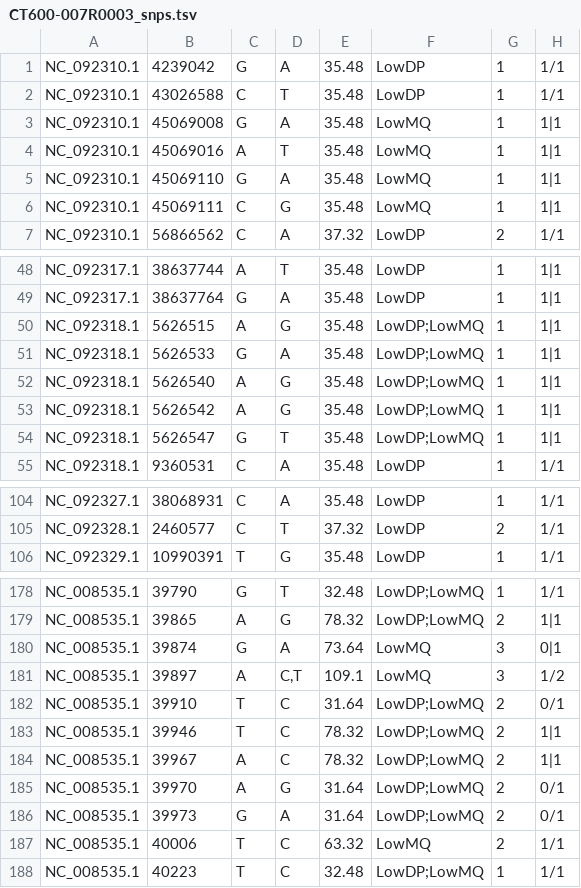
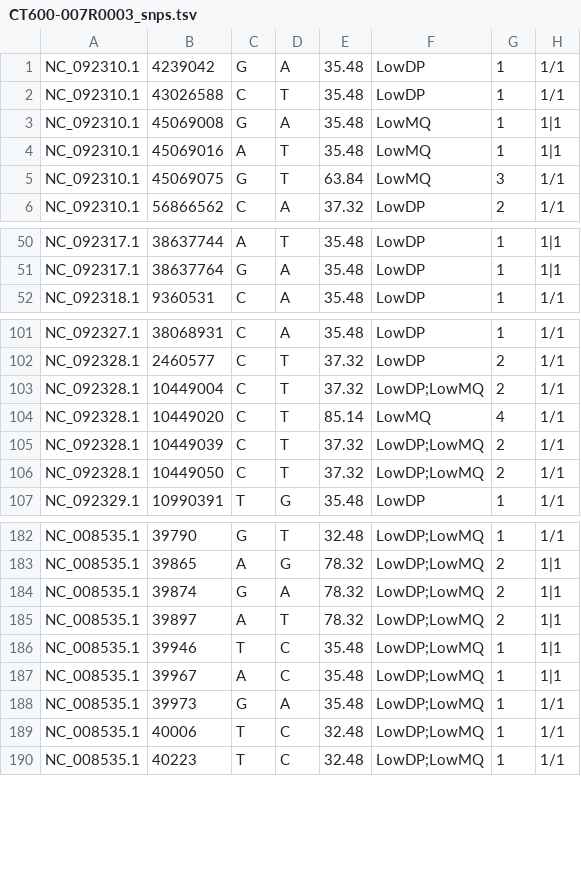
Before and after one commit to waahtoeerp/the_coffee_wrecks, a TSV file: visualization/viz-data/CT600-007R0003_snps.tsv, drawn as a sheet; only a part is shown, gaps mark what is left out; the diff covers the shown part only.

```diff
--- a/visualization/viz-data/CT600-007R0003_snps.tsv
+++ b/visualization/viz-data/CT600-007R0003_snps.tsv
@@ -4,4 +4,3 @@ NC_092310.1	45069008	G	A	35.48	LowMQ	1	1|1
 NC_092310.1	45069016	A	T	35.48	LowMQ	1	1|1
-NC_092310.1	45069110	G	A	35.48	LowMQ	1	1|1
-NC_092310.1	45069111	C	G	35.48	LowMQ	1	1|1
+NC_092310.1	45069075	G	T	63.84	LowMQ	3	1/1
 NC_092310.1	56866562	C	A	37.32	LowDP	2	1/1
@@ -49,7 +51,2 @@ NC_092317.1	38637744	A	T	35.48	LowDP	1	1|1
 NC_092317.1	38637764	G	A	35.48	LowDP	1	1|1
-NC_092318.1	5626515	A	G	35.48	LowDP;LowMQ	1	1|1
-NC_092318.1	5626533	G	A	35.48	LowDP;LowMQ	1	1|1
-NC_092318.1	5626540	A	G	35.48	LowDP;LowMQ	1	1|1
-NC_092318.1	5626542	A	G	35.48	LowDP;LowMQ	1	1|1
-NC_092318.1	5626547	G	T	35.48	LowDP;LowMQ	1	1|1
 NC_092318.1	9360531	C	A	35.48	LowDP	1	1/1
@@ -105,2 +102,6 @@ NC_092327.1	38068931	C	A	35.48	LowDP	1	1/1
 NC_092328.1	2460577	C	T	37.32	LowDP	2	1/1
+NC_092328.1	10449004	C	T	37.32	LowDP;LowMQ	2	1/1
+NC_092328.1	10449020	C	T	85.14	LowMQ	4	1/1
+NC_092328.1	10449039	C	T	37.32	LowDP;LowMQ	2	1/1
+NC_092328.1	10449050	C	T	37.32	LowDP;LowMQ	2	1/1
 NC_092329.1	10990391	T	G	35.48	LowDP	1	1/1
@@ -179,10 +183,8 @@ NC_008535.1	39790	G	T	32.48	LowDP;LowMQ	1	1/1
 NC_008535.1	39865	A	G	78.32	LowDP;LowMQ	2	1|1
-NC_008535.1	39874	G	A	73.64	LowMQ	3	0|1
-NC_008535.1	39897	A	C,T	109.1	LowMQ	3	1/2
-NC_008535.1	39910	T	C	31.64	LowDP;LowMQ	2	0/1
-NC_008535.1	39946	T	C	78.32	LowDP;LowMQ	2	1|1
-NC_008535.1	39967	A	C	78.32	LowDP;LowMQ	2	1|1
-NC_008535.1	39970	A	G	31.64	LowDP;LowMQ	2	0/1
-NC_008535.1	39973	G	A	31.64	LowDP;LowMQ	2	0/1
-NC_008535.1	40006	T	C	63.32	LowMQ	2	1/1
+NC_008535.1	39874	G	A	78.32	LowDP;LowMQ	2	1|1
+NC_008535.1	39897	A	T	78.32	LowDP;LowMQ	2	1|1
+NC_008535.1	39946	T	C	35.48	LowDP;LowMQ	1	1|1
+NC_008535.1	39967	A	C	35.48	LowDP;LowMQ	1	1|1
+NC_008535.1	39973	G	A	35.48	LowDP;LowMQ	1	1/1
+NC_008535.1	40006	T	C	32.48	LowDP;LowMQ	1	1/1
 NC_008535.1	40223	T	C	32.48	LowDP;LowMQ	1	1/1
```
Also changed, not shown: 6 added rows and 7 edited cells elsewhere in this file, visualization/viz-data/CT600-007R0004_snps.tsv, visualization/viz-data/CT600-007R0005_snps.tsv, 40 other files.
